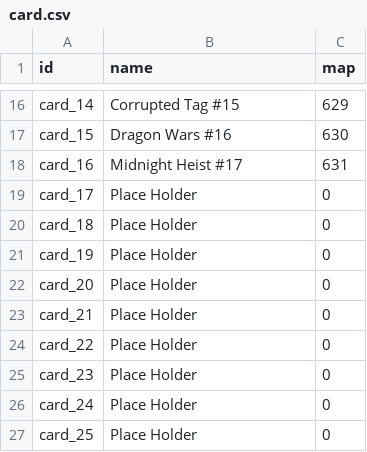
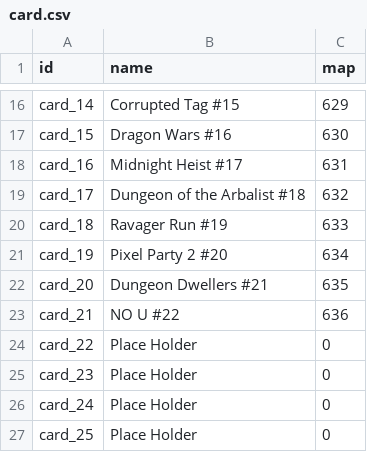
Before and after one commit to TheblueMan003/MGM_Enderchest, a CSV file: resources/card.csv, drawn as a sheet; only a part is shown, gaps mark what is left out.

Commit message:
New cards

```diff
--- a/resources/card.csv
+++ b/resources/card.csv
@@ -18,7 +18,7 @@ card_15;"Dragon Wars #16";630
 card_16;"Midnight Heist #17";631
-card_17;"Place Holder";0
-card_18;"Place Holder";0
-card_19;"Place Holder";0
-card_20;"Place Holder";0
-card_21;"Place Holder";0
+card_17;"Dungeon of the Arbalist #18";632
+card_18;"Ravager Run #19";633
+card_19;"Pixel Party 2 #20";634
+card_20;"Dungeon Dwellers #21";635
+card_21;"NO U #22";636
 card_22;"Place Holder";0
```
Also changed, not shown: 1 other file.
